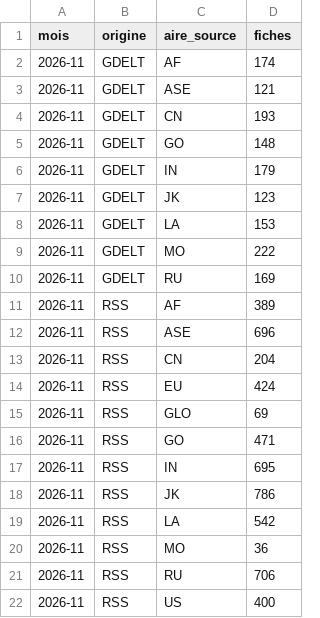
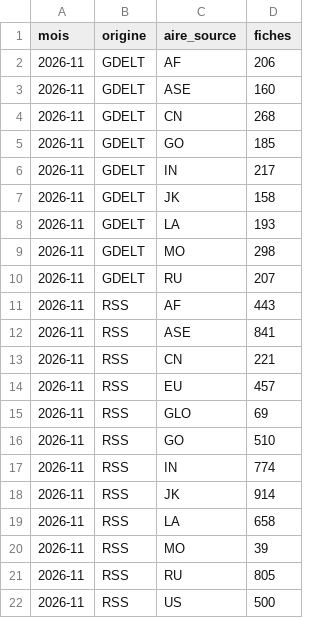
Before and after one commit to GabrielPlassat/tableaubord_innov, a CSV file: journal/stock_du_mois.csv, drawn as a sheet.

```diff
--- a/journal/stock_du_mois.csv
+++ b/journal/stock_du_mois.csv
@@ -1,22 +1,22 @@
 mois,origine,aire_source,fiches
-2026-11,GDELT,AF,174
-2026-11,GDELT,ASE,121
-2026-11,GDELT,CN,193
-2026-11,GDELT,GO,148
-2026-11,GDELT,IN,179
-2026-11,GDELT,JK,123
-2026-11,GDELT,LA,153
-2026-11,GDELT,MO,222
-2026-11,GDELT,RU,169
-2026-11,RSS,AF,389
-2026-11,RSS,ASE,696
-2026-11,RSS,CN,204
-2026-11,RSS,EU,424
+2026-11,GDELT,AF,206
+2026-11,GDELT,ASE,160
+2026-11,GDELT,CN,268
+2026-11,GDELT,GO,185
+2026-11,GDELT,IN,217
+2026-11,GDELT,JK,158
+2026-11,GDELT,LA,193
+2026-11,GDELT,MO,298
+2026-11,GDELT,RU,207
+2026-11,RSS,AF,443
+2026-11,RSS,ASE,841
+2026-11,RSS,CN,221
+2026-11,RSS,EU,457
 2026-11,RSS,GLO,69
-2026-11,RSS,GO,471
-2026-11,RSS,IN,695
-2026-11,RSS,JK,786
-2026-11,RSS,LA,542
-2026-11,RSS,MO,36
-2026-11,RSS,RU,706
-2026-11,RSS,US,400
+2026-11,RSS,GO,510
+2026-11,RSS,IN,774
+2026-11,RSS,JK,914
+2026-11,RSS,LA,658
+2026-11,RSS,MO,39
+2026-11,RSS,RU,805
+2026-11,RSS,US,500
```
Also changed, not shown: journal/collecte_sources.csv, journal/executions.csv, 1 other file.
